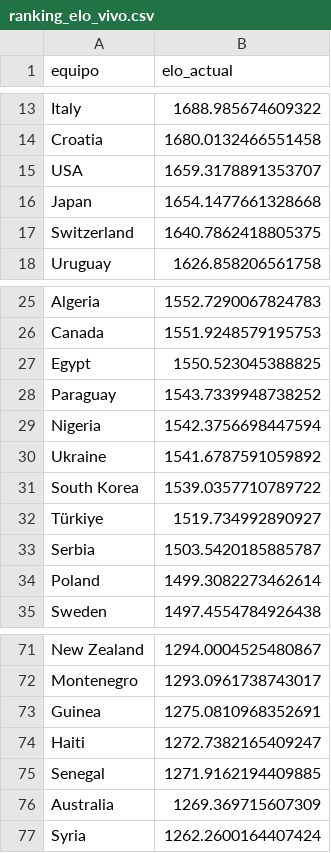
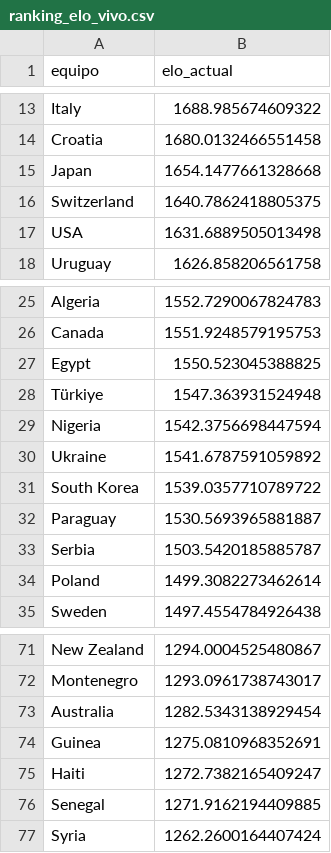
Before and after one commit to pepinosauriodmg-byte/Predecir-partidos, a CSV file: ranking_elo_vivo.csv, drawn as a sheet; only a part is shown, gaps mark what is left out.

```diff
--- a/ranking_elo_vivo.csv
+++ b/ranking_elo_vivo.csv
@@ -14,5 +14,5 @@ Italy,1688.985674609322
 Croatia,1680.0132466551458
-USA,1659.3178891353707
 Japan,1654.1477661328668
 Switzerland,1640.7862418805375
+USA,1631.6889505013498
 Uruguay,1626.858206561758
@@ -27,3 +27,3 @@ Canada,1551.9248579195753
 Egypt,1550.523045388825
-Paraguay,1543.7339948738252
+Türkiye,1547.363931524948
 Nigeria,1542.3756698447594
@@ -31,3 +31,3 @@ Ukraine,1541.6787591059892
 South Korea,1539.0357710789722
-Türkiye,1519.734992890927
+Paraguay,1530.5693965881887
 Serbia,1503.5420185885787
@@ -72,2 +72,3 @@ New Zealand,1294.0004525480867
 Montenegro,1293.0961738743017
+Australia,1282.5343138929454
 Guinea,1275.0810968352691
@@ -75,3 +76,2 @@ Haiti,1272.7382165409247
 Senegal,1271.9162194409885
-Australia,1269.369715607309
 Syria,1262.2600164407424
```
Also changed, not shown: historial_con_elo.csv, partidos_manuales.csv, 1 other file.
